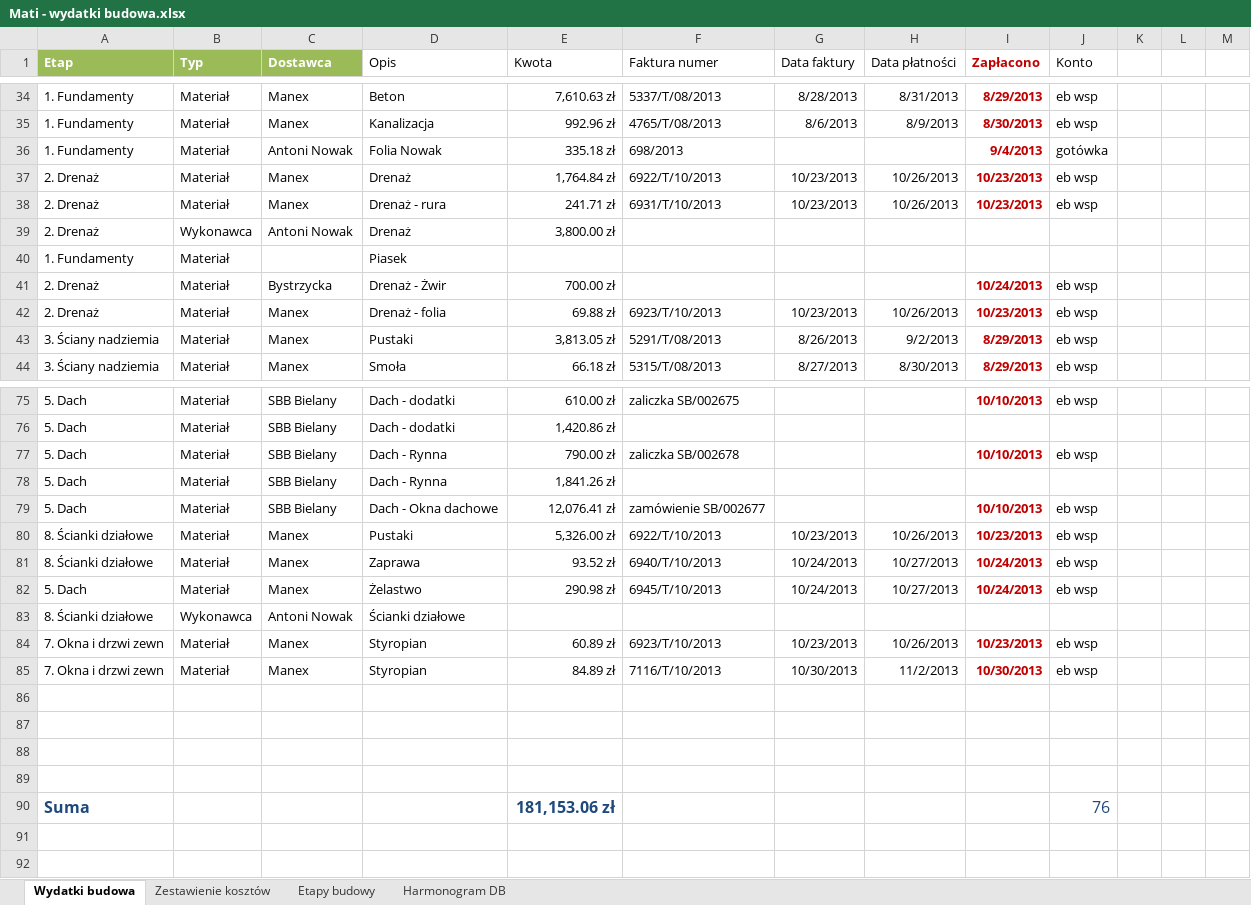
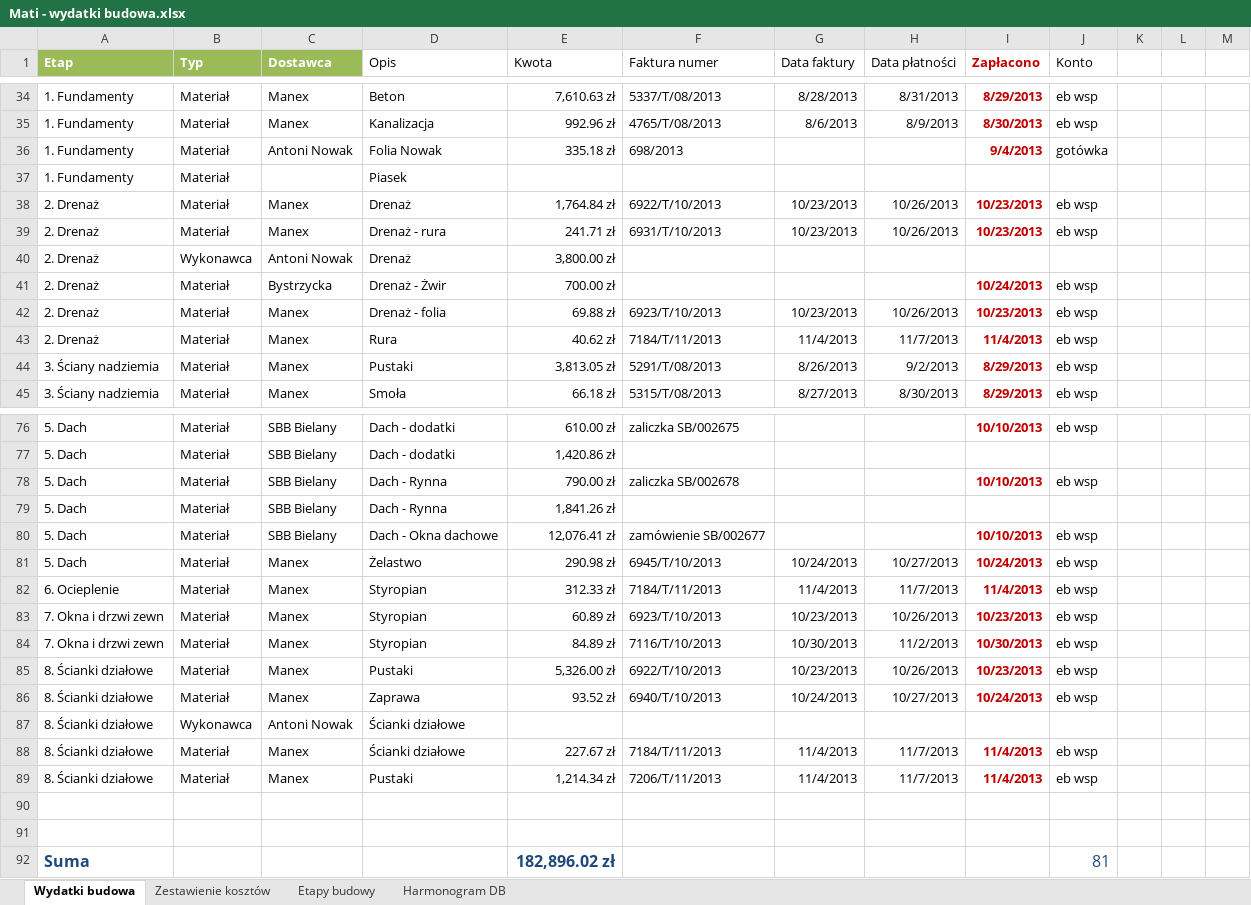
Before and after one commit to bajo2000/mati-sloncowati, an Excel workbook: plan/Mati - wydatki budowa.xlsx, sheet Wydatki budowa, drawn as a sheet; only a part is shown, gaps mark what is left out; values as stored, in another font and other column widths than the file's, no borders; table styles not drawn; removed rows and columns are numbered as before the commit, all else as after; the diff covers the shown part only; the diff names each change by its address in the sheet, - before the commit and + after, or states it on an @@ line.

Commit message:
faktury manex

```diff
--- a/plan/Mati - wydatki budowa.xlsx (sheet Wydatki budowa)
+++ b/plan/Mati - wydatki budowa.xlsx (sheet Wydatki budowa)
@@ row 40 moved to row 37: 1. Fundamenty @@
+row 43: 2. Drenaż | Materiał | Manex | Rura | 40.62 zł | 7184/T/11/2013 | 11/4/2013 | 11/7/2013 | 11/4/2013 | eb wsp
@@ row 82 moved to row 81: 5. Dach @@
+row 82: 6. Ocieplenie | Materiał | Manex | Styropian | 312.33 zł | 7184/T/11/2013 | 11/4/2013 | 11/7/2013 | 11/4/2013 | eb wsp
+row 83: 7. Okna i drzwi zewn | Materiał | Manex | Styropian | 60.89 zł | 6923/T/10/2013 | 10/23/2013 | 10/26/2013 | 10/23/2013 | eb wsp
+row 84: 7. Okna i drzwi zewn | Materiał | Manex | Styropian | 84.89 zł | 7116/T/10/2013 | 10/30/2013 | 11/2/2013 | 10/30/2013 | eb wsp
-A88:A89 (Etap): 7. Okna i drzwi zewn
+A88:A89 (Etap): 8. Ścianki działowe
-D88 (Opis): Styropian
+D88 (Opis): Ścianki działowe
-E88 (Kwota): 60.89 zł
+E88 (Kwota): 227.67 zł
-F88 (Faktura numer): 6923/T/10/2013
+F88 (Faktura numer): 7184/T/11/2013
-G88 (Data faktury): 10/23/2013
+G88 (Data faktury): 11/4/2013
-H88 (Data płatności): 10/26/2013
+H88 (Data płatności): 11/7/2013
-I88 (Zapłacono): 10/23/2013
+I88 (Zapłacono): 11/4/2013
-D89 (Opis): Styropian
+D89 (Opis): Pustaki
-E89 (Kwota): 84.89 zł
+E89 (Kwota): 1,214.34 zł
-F89 (Faktura numer): 7116/T/10/2013
+F89 (Faktura numer): 7206/T/11/2013
-G89 (Data faktury): 10/30/2013
+G89 (Data faktury): 11/4/2013
-H89 (Data płatności): 11/2/2013
+H89 (Data płatności): 11/7/2013
-I89 (Zapłacono): 10/30/2013
+I89 (Zapłacono): 11/4/2013
-row 88: (empty)
-row 89: (empty)
-E92 (Kwota): 181,153.06 zł
+E92 (Kwota): 182,896.02 zł
-J92 (Konto): 76
+J92 (Konto): 81
```
Also changed, not shown: 3 moved rows and 4 edited cells elsewhere in this sheet, sheet Zestawienie kosztów, sheet Etapy budowy, charts or pictures.
